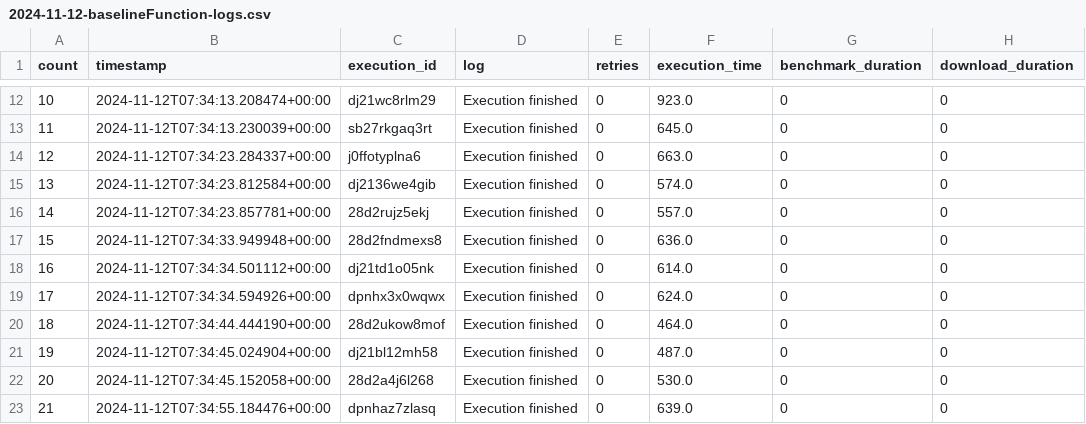
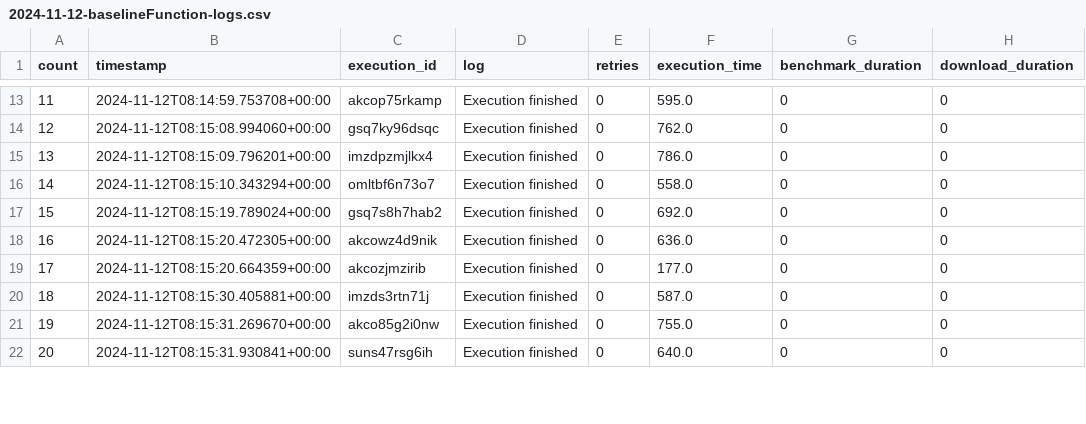
Before and after one commit to nilshoeller/minos, a CSV file: jupyter/logs_archive/2024-11-12-baselineFunction-logs.csv, drawn as a sheet; only a part is shown, gaps mark what is left out; removed rows and columns are numbered as before the commit, all else as after; the diff covers the shown part only; the diff names each change by its address in the sheet, - before the commit and + after, or states it on an @@ line.

```diff
--- a/jupyter/logs_archive/2024-11-12-baselineFunction-logs.csv
+++ b/jupyter/logs_archive/2024-11-12-baselineFunction-logs.csv
@@ column A (count) renumbered between rows 3 and 35 @@
-B13 (timestamp): 2024-11-12T07:34:13.208474+00:00
+B13 (timestamp): 2024-11-12T08:14:59.753708+00:00
-C13 (execution_id): dj21wc8rlm29
+C13 (execution_id): akcop75rkamp
-F13 (execution_time): 923.0
+F13 (execution_time): 595.0
-B14 (timestamp): 2024-11-12T07:34:13.230039+00:00
+B14 (timestamp): 2024-11-12T08:15:08.994060+00:00
-C14 (execution_id): sb27rkgaq3rt
+C14 (execution_id): gsq7ky96dsqc
-F14 (execution_time): 645.0
+F14 (execution_time): 762.0
-B15 (timestamp): 2024-11-12T07:34:23.284337+00:00
+B15 (timestamp): 2024-11-12T08:15:09.796201+00:00
-C15 (execution_id): j0ffotyplna6
+C15 (execution_id): imzdpzmjlkx4
-F15 (execution_time): 663.0
+F15 (execution_time): 786.0
-B16 (timestamp): 2024-11-12T07:34:23.812584+00:00
+B16 (timestamp): 2024-11-12T08:15:10.343294+00:00
-C16 (execution_id): dj2136we4gib
+C16 (execution_id): omltbf6n73o7
-F16 (execution_time): 574.0
+F16 (execution_time): 558.0
-B17 (timestamp): 2024-11-12T07:34:23.857781+00:00
+B17 (timestamp): 2024-11-12T08:15:19.789024+00:00
-C17 (execution_id): 28d2rujz5ekj
+C17 (execution_id): gsq7s8h7hab2
-F17 (execution_time): 557.0
+F17 (execution_time): 692.0
-B18 (timestamp): 2024-11-12T07:34:33.949948+00:00
+B18 (timestamp): 2024-11-12T08:15:20.472305+00:00
-C18 (execution_id): 28d2fndmexs8
+C18 (execution_id): akcowz4d9nik
-B19 (timestamp): 2024-11-12T07:34:34.501112+00:00
+B19 (timestamp): 2024-11-12T08:15:20.664359+00:00
-C19 (execution_id): dj21td1o05nk
+C19 (execution_id): akcozjmzirib
-F19 (execution_time): 614.0
+F19 (execution_time): 177.0
-row 19: 17 | 2024-11-12T07:34:34.594926+00:00 | dpnhx3x0wqwx | Execution finished | 0 | 624.0 | 0 | 0
-row 20: 18 | 2024-11-12T07:34:44.444190+00:00 | 28d2ukow8mof | Execution finished | 0 | 464.0 | 0 | 0
-B20 (timestamp): 2024-11-12T07:34:45.024904+00:00
+B20 (timestamp): 2024-11-12T08:15:30.405881+00:00
-C20 (execution_id): dj21bl12mh58
+C20 (execution_id): imzds3rtn71j
-F20 (execution_time): 487.0
+F20 (execution_time): 587.0
-B21 (timestamp): 2024-11-12T07:34:45.152058+00:00
+B21 (timestamp): 2024-11-12T08:15:31.269670+00:00
-C21 (execution_id): 28d2a4j6l268
+C21 (execution_id): akco85g2i0nw
-F21 (execution_time): 530.0
+F21 (execution_time): 755.0
-B22 (timestamp): 2024-11-12T07:34:55.184476+00:00
+B22 (timestamp): 2024-11-12T08:15:31.930841+00:00
-C22 (execution_id): dpnhaz7zlasq
+C22 (execution_id): suns47rsg6ih
-F22 (execution_time): 639.0
+F22 (execution_time): 640.0
```
Also changed, not shown: 1 added row, 1 removed row and 69 edited cells elsewhere in this file, jupyter/logs_archive/2024-11-12-optimizedFunction-logs.csv, 1 other file.
